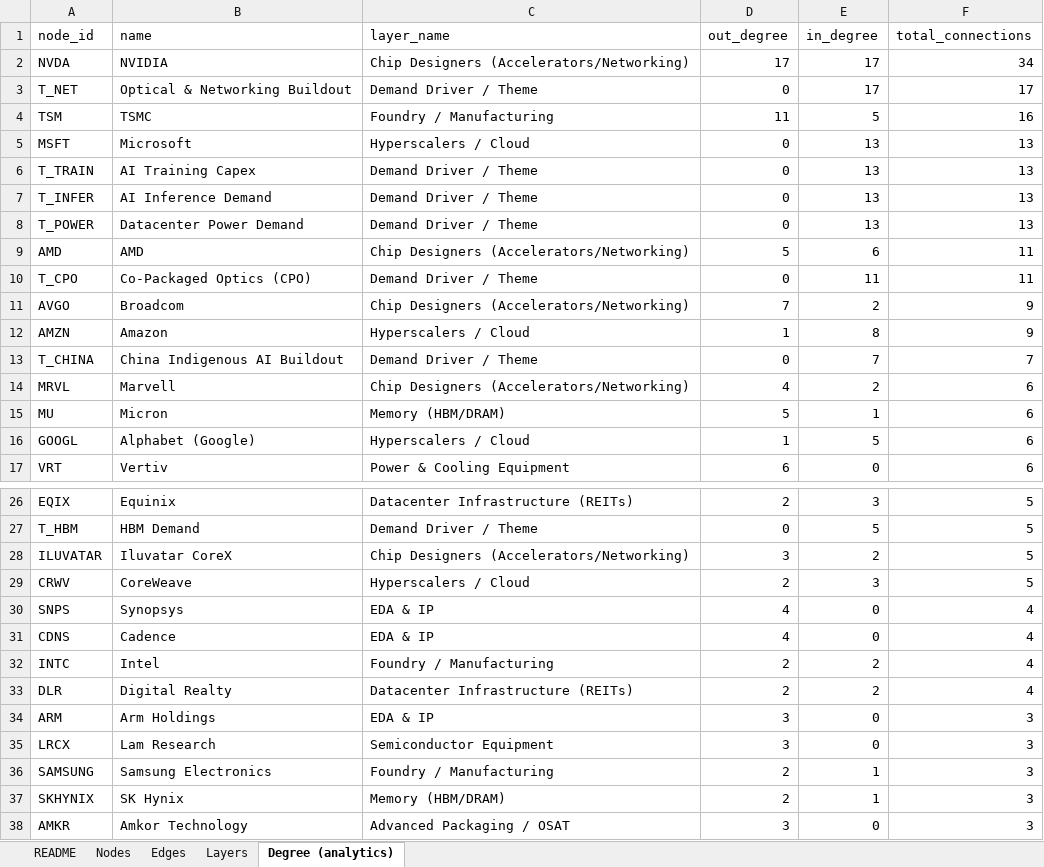
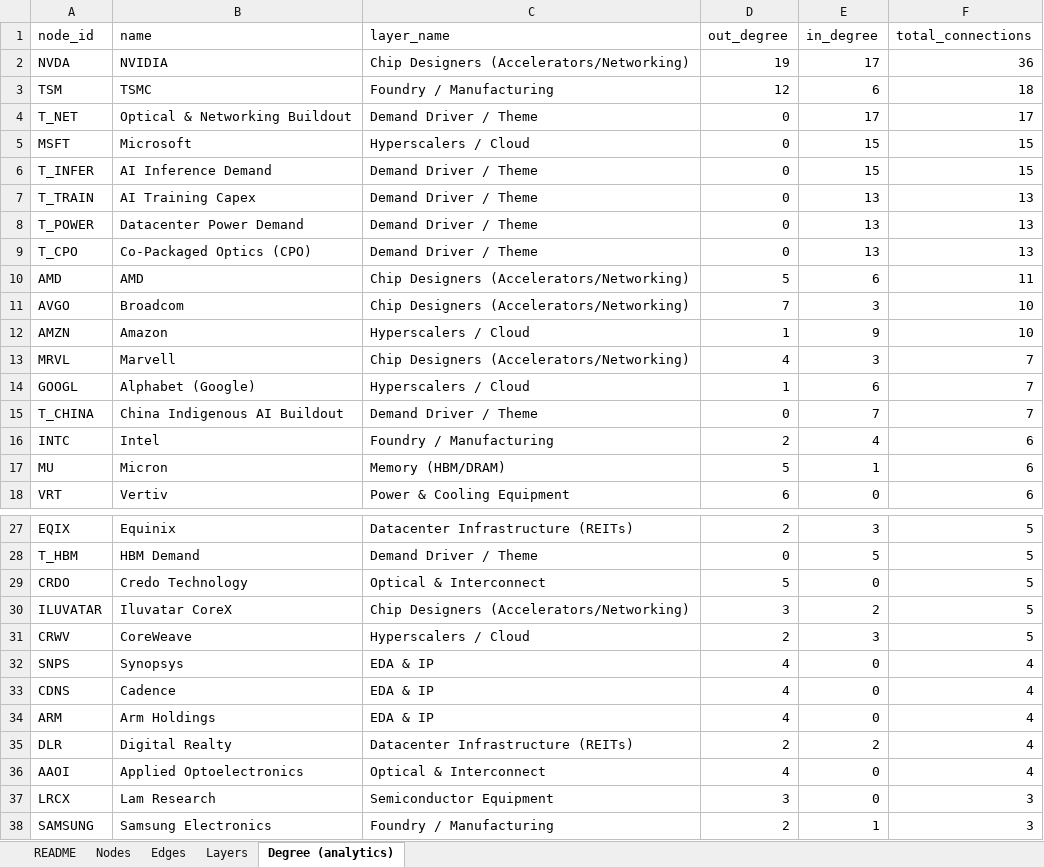
Before and after one commit to swang666/stock_connections, an Excel workbook: AI-Supply-Chain-Network.xlsx, sheet Degree (analytics), drawn as a sheet; only a part is shown, gaps mark what is left out; the shorter side is filled out with more unchanged rows; values as stored, in another font and other column widths than the file's, no borders; removed rows and columns are numbered as before the commit, all else as after; the diff covers the shown part only; the diff names each change by its address in the sheet, - before the commit and + after, or states it on an @@ line.

```diff
--- a/AI-Supply-Chain-Network.xlsx (sheet Degree (analytics))
+++ b/AI-Supply-Chain-Network.xlsx (sheet Degree (analytics))
-D2 (out_degree): 17
+D2 (out_degree): 19
-F2 (total_connections): 34
+F2 (total_connections): 36
+row 3: TSM | TSMC | Foundry / Manufacturing | 12 | 6 | 18
-row 4: TSM | TSMC | Foundry / Manufacturing | 11 | 5 | 16
-E5 (in_degree): 13
+E5 (in_degree): 15
-F5 (total_connections): 13
+F5 (total_connections): 15
+row 6: T_INFER | AI Inference Demand | Demand Driver / Theme | 0 | 15 | 15
-row 7: T_INFER | AI Inference Demand | Demand Driver / Theme | 0 | 13 | 13
+row 9: T_CPO | Co-Packaged Optics (CPO) | Demand Driver / Theme | 0 | 13 | 13
-row 10: T_CPO | Co-Packaged Optics (CPO) | Demand Driver / Theme | 0 | 11 | 11
-E11 (in_degree): 2
+E11 (in_degree): 3
-F11:F12 (total_connections): 9
+F11:F12 (total_connections): 10
-E12 (in_degree): 8
+E12 (in_degree): 9
+row 13: MRVL | Marvell | Chip Designers (Accelerators/Networking) | 4 | 3 | 7
+row 14: GOOGL | Alphabet (Google) | Hyperscalers / Cloud | 1 | 6 | 7
-row 14: MRVL | Marvell | Chip Designers (Accelerators/Networking) | 4 | 2 | 6
+row 16: INTC | Intel | Foundry / Manufacturing | 2 | 4 | 6
-row 16: GOOGL | Alphabet (Google) | Hyperscalers / Cloud | 1 | 5 | 6
+row 29: CRDO | Credo Technology | Optical & Interconnect | 5 | 0 | 5
-row 32: INTC | Intel | Foundry / Manufacturing | 2 | 2 | 4
+row 34: ARM | Arm Holdings | EDA & IP | 4 | 0 | 4
-row 34: ARM | Arm Holdings | EDA & IP | 3 | 0 | 3
+row 36: AAOI | Applied Optoelectronics | Optical & Interconnect | 4 | 0 | 4
```
Also changed, not shown: 7 added rows and 2 removed rows elsewhere in this sheet, sheet Edges, sheet Nodes, 37 other files.
